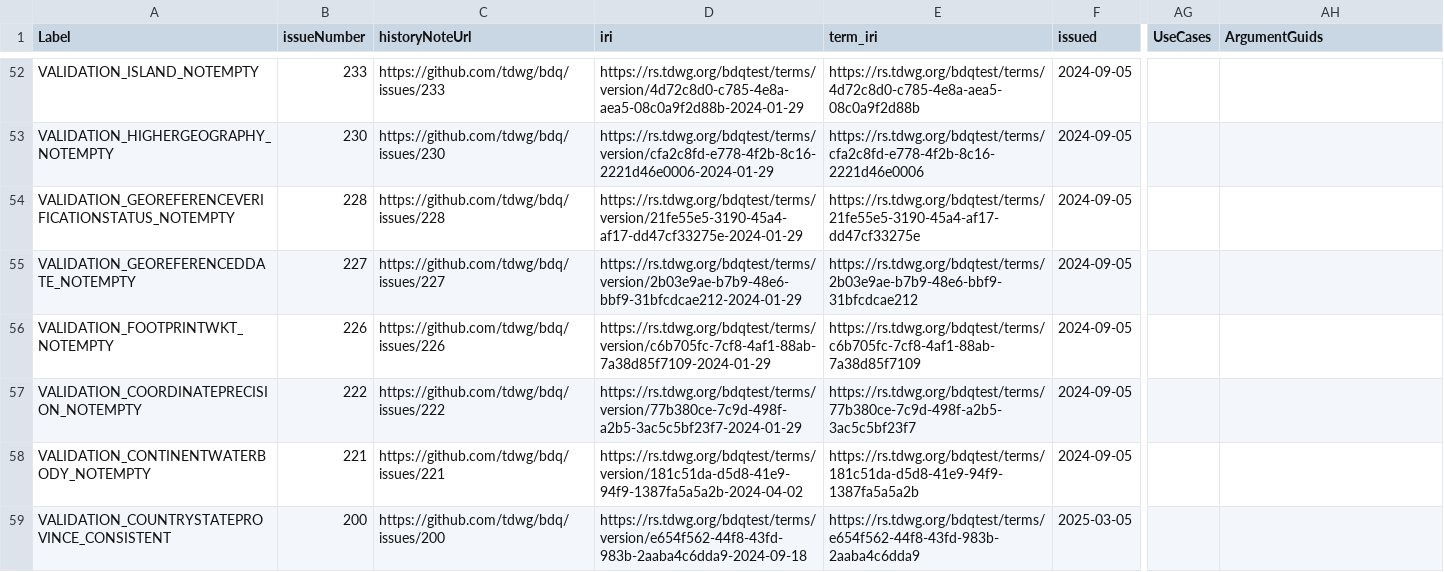
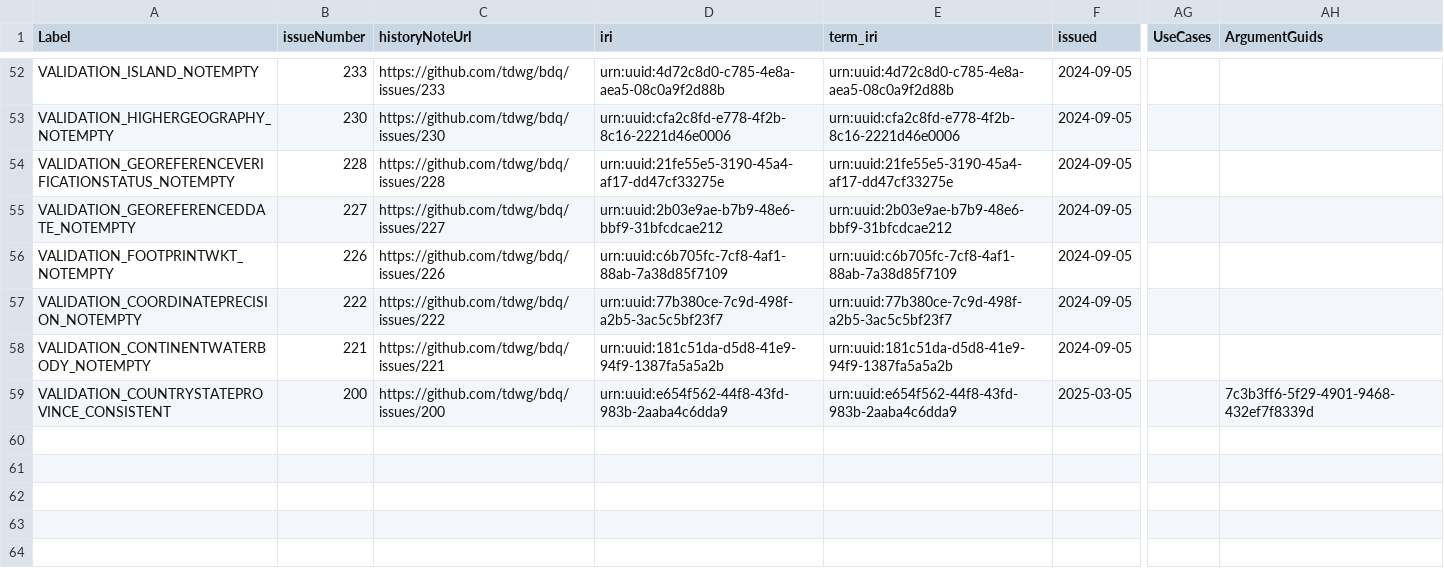
Before and after one commit to FilteredPush/geo_ref_qc, a CSV file: generation/space_tests.csv, drawn as a sheet; only a part is shown, gaps mark what is left out; the diff covers the shown part only; the diff names each change by its address in the sheet, - before the commit and + after, or states it on an @@ line.

```diff
--- a/generation/space_tests.csv
+++ b/generation/space_tests.csv
-D52 (iri): https://rs.tdwg.org/bdqtest/terms/version/4d72c8d0-c785-4e8a-aea5-08c0a9f2d88b-2024-01-29
+D52 (iri): urn:uuid:4d72c8d0-c785-4e8a-aea5-08c0a9f2d88b
-E52 (term_iri): https://rs.tdwg.org/bdqtest/terms/4d72c8d0-c785-4e8a-aea5-08c0a9f2d88b
+E52 (term_iri): urn:uuid:4d72c8d0-c785-4e8a-aea5-08c0a9f2d88b
-D53 (iri): https://rs.tdwg.org/bdqtest/terms/version/cfa2c8fd-e778-4f2b-8c16-2221d46e0006-2024-01-29
+D53 (iri): urn:uuid:cfa2c8fd-e778-4f2b-8c16-2221d46e0006
-E53 (term_iri): https://rs.tdwg.org/bdqtest/terms/cfa2c8fd-e778-4f2b-8c16-2221d46e0006
+E53 (term_iri): urn:uuid:cfa2c8fd-e778-4f2b-8c16-2221d46e0006
-D54 (iri): https://rs.tdwg.org/bdqtest/terms/version/21fe55e5-3190-45a4-af17-dd47cf33275e-2024-01-29
+D54 (iri): urn:uuid:21fe55e5-3190-45a4-af17-dd47cf33275e
-E54 (term_iri): https://rs.tdwg.org/bdqtest/terms/21fe55e5-3190-45a4-af17-dd47cf33275e
+E54 (term_iri): urn:uuid:21fe55e5-3190-45a4-af17-dd47cf33275e
-D55 (iri): https://rs.tdwg.org/bdqtest/terms/version/2b03e9ae-b7b9-48e6-bbf9-31bfcdcae212-2024-01-29
+D55 (iri): urn:uuid:2b03e9ae-b7b9-48e6-bbf9-31bfcdcae212
-E55 (term_iri): https://rs.tdwg.org/bdqtest/terms/2b03e9ae-b7b9-48e6-bbf9-31bfcdcae212
+E55 (term_iri): urn:uuid:2b03e9ae-b7b9-48e6-bbf9-31bfcdcae212
-D56 (iri): https://rs.tdwg.org/bdqtest/terms/version/c6b705fc-7cf8-4af1-88ab-7a38d85f7109-2024-01-29
+D56 (iri): urn:uuid:c6b705fc-7cf8-4af1-88ab-7a38d85f7109
-E56 (term_iri): https://rs.tdwg.org/bdqtest/terms/c6b705fc-7cf8-4af1-88ab-7a38d85f7109
+E56 (term_iri): urn:uuid:c6b705fc-7cf8-4af1-88ab-7a38d85f7109
-D57 (iri): https://rs.tdwg.org/bdqtest/terms/version/77b380ce-7c9d-498f-a2b5-3ac5c5bf23f7-2024-01-29
+D57 (iri): urn:uuid:77b380ce-7c9d-498f-a2b5-3ac5c5bf23f7
-E57 (term_iri): https://rs.tdwg.org/bdqtest/terms/77b380ce-7c9d-498f-a2b5-3ac5c5bf23f7
+E57 (term_iri): urn:uuid:77b380ce-7c9d-498f-a2b5-3ac5c5bf23f7
-D58 (iri): https://rs.tdwg.org/bdqtest/terms/version/181c51da-d5d8-41e9-94f9-1387fa5a5a2b-2024-04-02
+D58 (iri): urn:uuid:181c51da-d5d8-41e9-94f9-1387fa5a5a2b
-E58 (term_iri): https://rs.tdwg.org/bdqtest/terms/181c51da-d5d8-41e9-94f9-1387fa5a5a2b
+E58 (term_iri): urn:uuid:181c51da-d5d8-41e9-94f9-1387fa5a5a2b
-D59 (iri): https://rs.tdwg.org/bdqtest/terms/version/e654f562-44f8-43fd-983b-2aaba4c6dda9-2024-09-18
+D59 (iri): urn:uuid:e654f562-44f8-43fd-983b-2aaba4c6dda9
-E59 (term_iri): https://rs.tdwg.org/bdqtest/terms/e654f562-44f8-43fd-983b-2aaba4c6dda9
+E59 (term_iri): urn:uuid:e654f562-44f8-43fd-983b-2aaba4c6dda9
-AH59 (ArgumentGuids): (empty)
+AH59 (ArgumentGuids): 7c3b3ff6-5f29-4901-9468-432ef7f8339d
```
Also changed, not shown: 32 edited cells elsewhere in this file, generation/additional_guids.csv, 1 other file.
